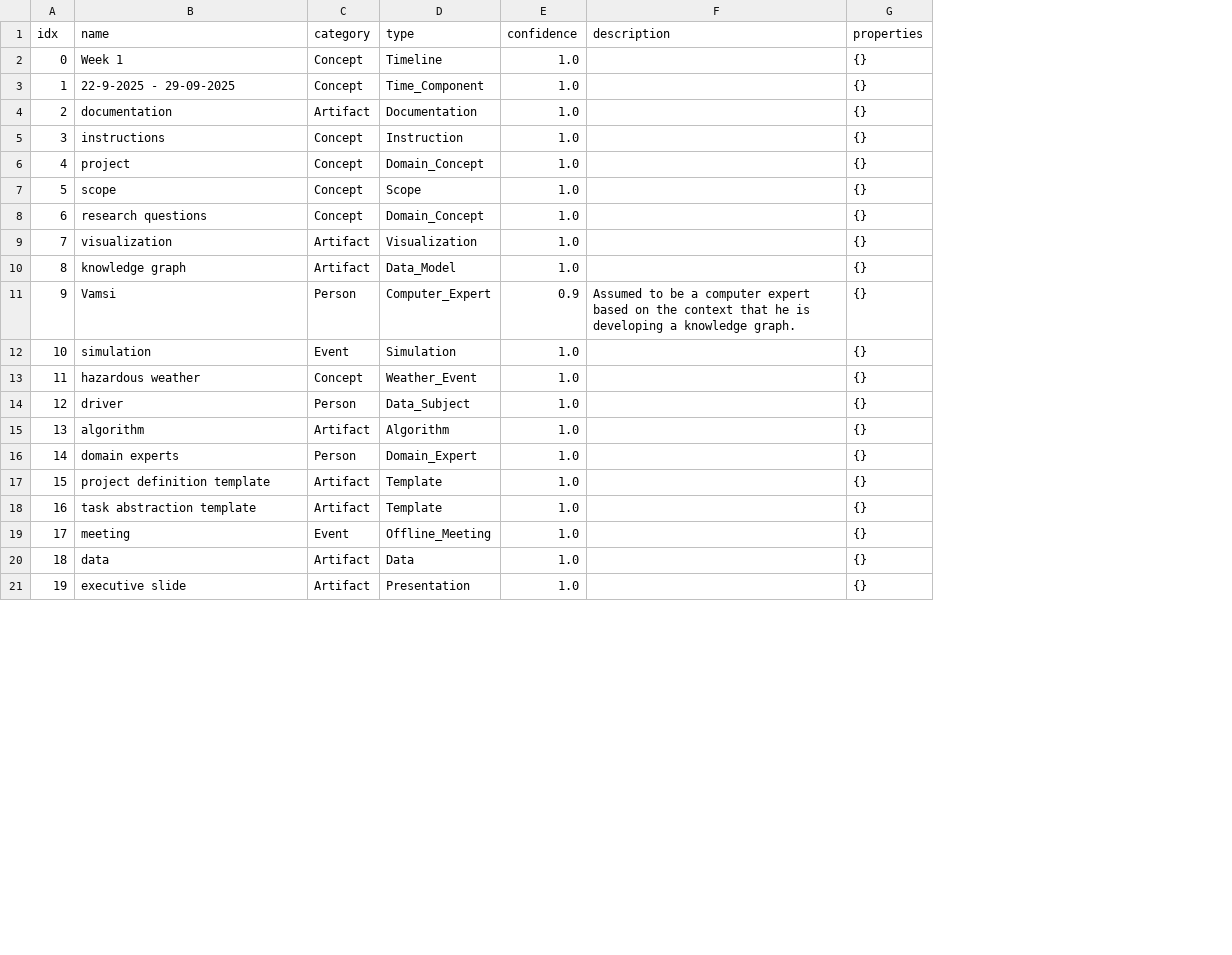
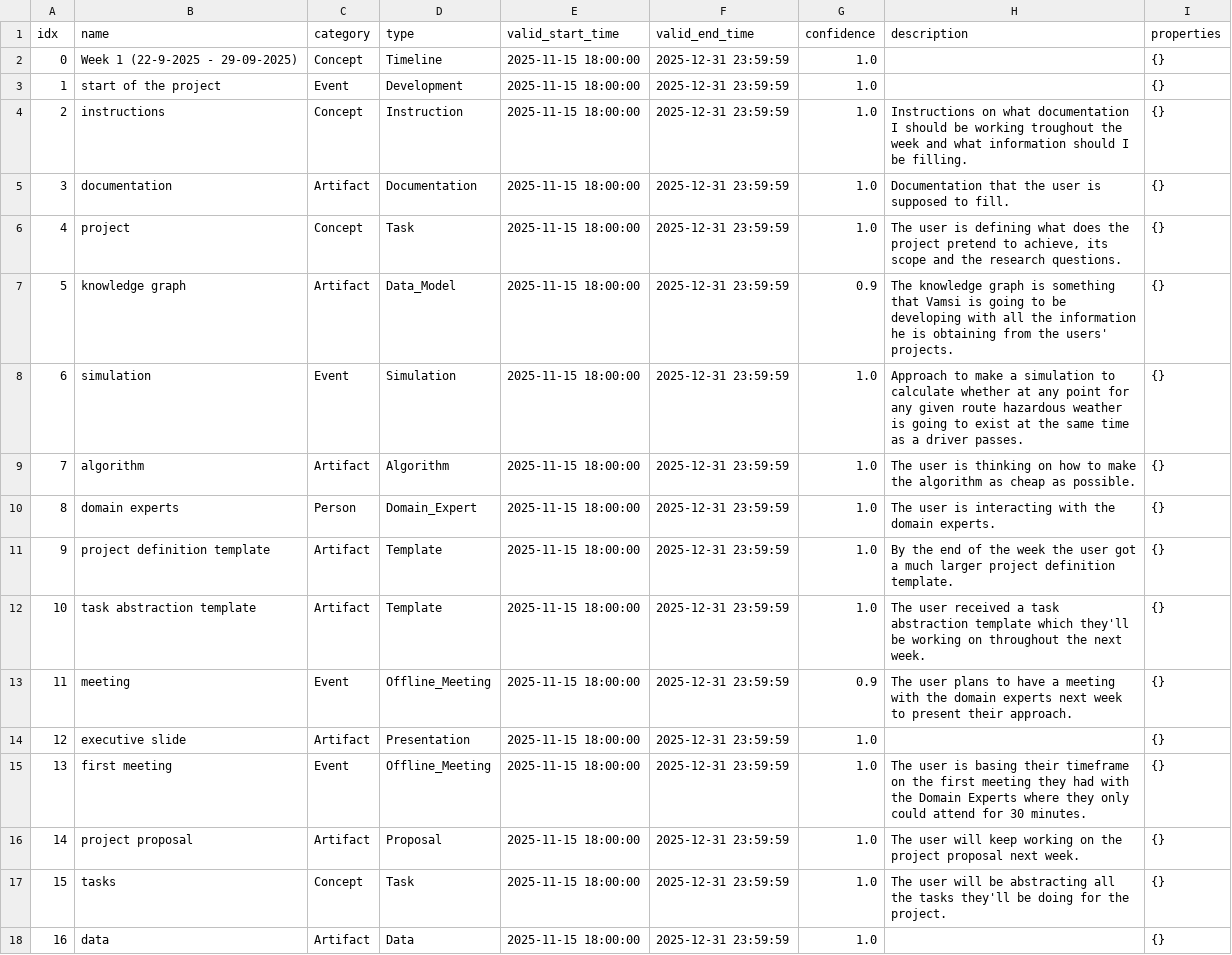
Before and after one commit to GMMULLER/CANVAS-KG, a CSV file: data/output/example/entities/gpt-4/unq_output.csv, drawn as a sheet; only a part is shown; removed rows and columns are numbered as before the commit, all else as after; the diff covers the shown part only; the diff names each change by its address in the sheet, - before the commit and + after, or states it on an @@ line.

```diff
--- a/data/output/example/entities/gpt-4/unq_output.csv
+++ b/data/output/example/entities/gpt-4/unq_output.csv
+column E (valid_start_time), row 2: 2025-11-15 18:00:00; rows 4-13: all 2025-11-15 18:00:00; row 18: 2025-11-15 18:00:00
+column F (valid_end_time), row 2: 2025-12-31 23:59:59; rows 4-13: all 2025-12-31 23:59:59; row 18: 2025-12-31 23:59:59
-B2 (name): Week 1
+B2 (name): Week 1 (22-9-2025 - 29-09-2025)
+row 3: 1 | start of the project | Event | Development | 2025-11-15 18:00:00 | 2025-12-31 23:59:59 | 1.0 |  | {}
@@ column A (idx) renumbered from row 4 down @@
-B4 (name): 22-9-2025 - 29-09-2025
+B4 (name): instructions
-D4 (type): Time_Component
+D4 (type): Instruction
-H4 (description): (empty)
+H4 (description): Instructions on what documentation I should be working troughout the week and what information should I be filling.
-H5 (description): (empty)
+H5 (description): Documentation that the user is supposed to fill.
-row 5: 3 | instructions | Concept | Instruction | 1.0 |  | {}
-D6 (type): Domain_Concept
+D6 (type): Task
-H6 (description): (empty)
+H6 (description): The user is defining what does the project pretend to achieve, its scope and the research questions.
-row 7: 5 | scope | Concept | Scope | 1.0 |  | {}
-row 8: 6 | research questions | Concept | Domain_Concept | 1.0 |  | {}
-row 9: 7 | visualization | Artifact | Visualization | 1.0 |  | {}
-G7 (confidence): 1.0
+G7 (confidence): 0.9
-H7 (description): (empty)
+H7 (description): The knowledge graph is something that Vamsi is going to be developing with all the information he is obtaining from the users' projects.
-row 11: 9 | Vamsi | Person | Computer_Expert | 0.9 | Assumed to be a computer expert based on the context that he is developing a knowledge graph. | {}
-H8 (description): (empty)
+H8 (description): Approach to make a simulation to calculate whether at any point for any given route hazardous weather is going to exist at the same time as a driver passes.
-row 13: 11 | hazardous weather | Concept | Weather_Event | 1.0 |  | {}
-row 14: 12 | driver | Person | Data_Subject | 1.0 |  | {}
-H9 (description): (empty)
+H9 (description): The user is thinking on how to make the algorithm as cheap as possible.
-H10 (description): (empty)
+H10 (description): The user is interacting with the domain experts.
-H11 (description): (empty)
+H11 (description): By the end of the week the user got a much larger project definition template.
-H12 (description): (empty)
+H12 (description): The user received a task abstraction template which they'll be working on throughout the next week.
-G13 (confidence): 1.0
+G13 (confidence): 0.9
-H13 (description): (empty)
+H13 (description): The user plans to have a meeting with the domain experts next week to present their approach.
@@ row 21 moved to row 14: 12 @@
+row 15: 13 | first meeting | Event | Offline_Meeting | 2025-11-15 18:00:00 | 2025-12-31 23:59:59 | 1.0 | The user is basing their timeframe on the first meeting they had with the Domain Experts where they only could attend for 30 minutes. | {}
+row 16: 14 | project proposal | Artifact | Proposal | 2025-11-15 18:00:00 | 2025-12-31 23:59:59 | 1.0 | The user will keep working on the project proposal next week. | {}
+row 17: 15 | tasks | Concept | Task | 2025-11-15 18:00:00 | 2025-12-31 23:59:59 | 1.0 | The user will be abstracting all the tasks they'll be doing for the project. | {}
```
Also changed, not shown: 4 removed rows and 3 edited cells elsewhere in this file, data/output/example/entities/gpt-4/output.csv, data/output/example/nlp_processed_entities/gpt-4/nlp_processed_entities.csv, 23 other files.
